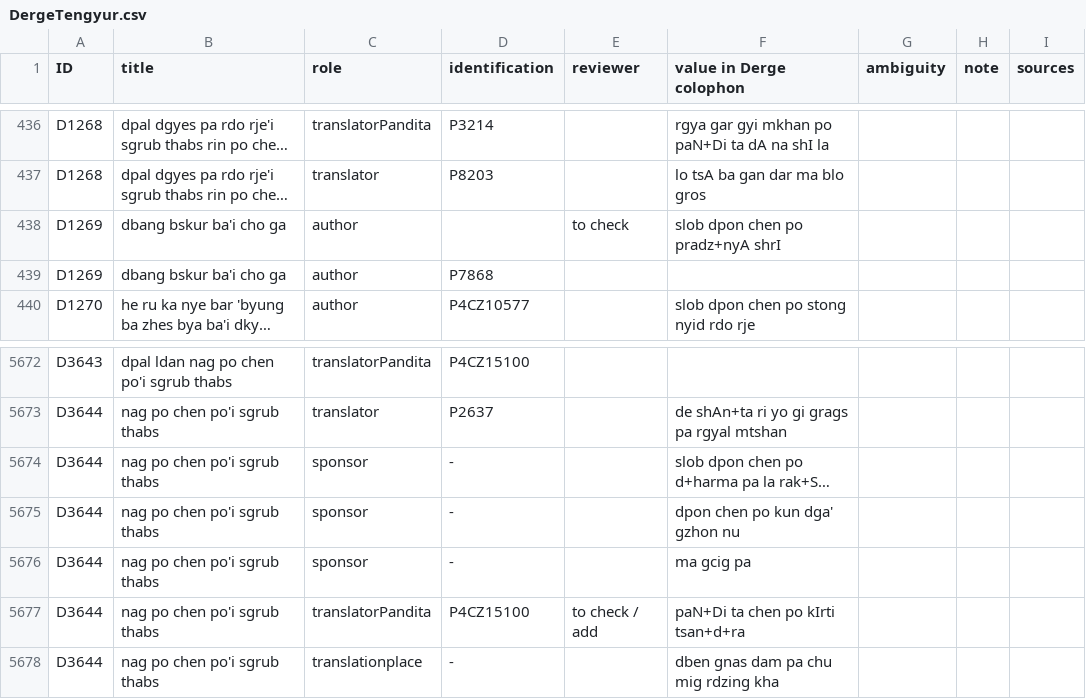
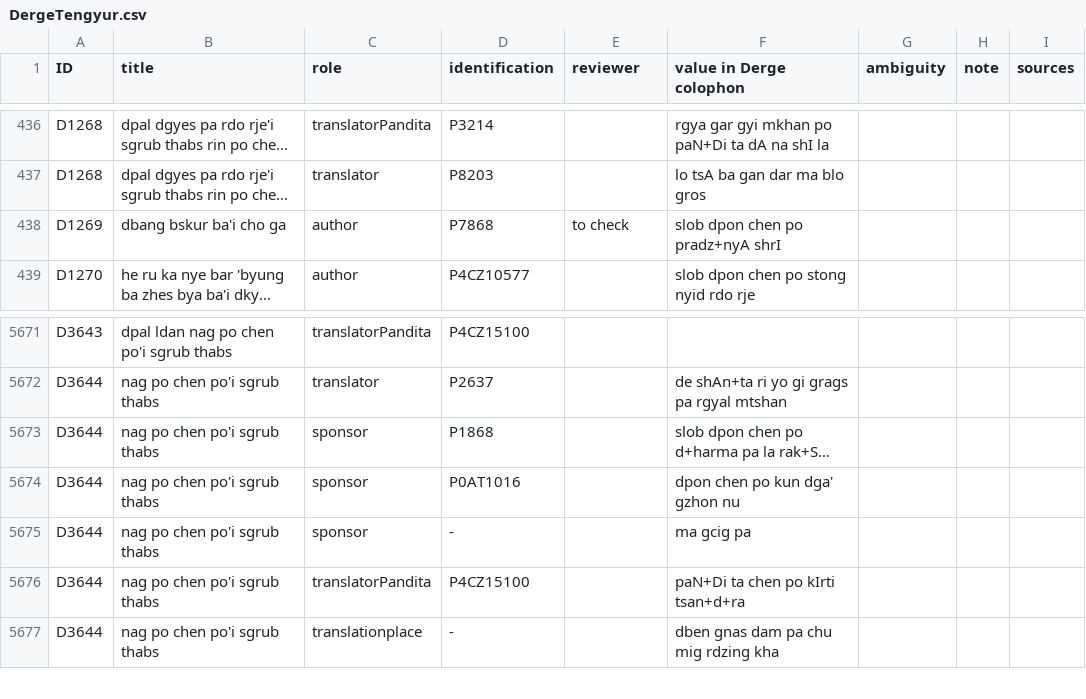
Before and after one commit to eroux/IATTC, a CSV file: csv/DergeTengyur.csv, drawn as a sheet; only a part is shown, gaps mark what is left out; long unchanged cells end in …; removed rows and columns are numbered as before the commit, all else as after; the diff names each change by its address in the sheet, - before the commit and + after, or states it on an @@ line.

```diff
--- a/csv/DergeTengyur.csv
+++ b/csv/DergeTengyur.csv
-D438 (identification): (empty)
+D438 (identification): P7868
-row 439: D1269 | dbang bskur ba'i cho ga | author | P7868
-D5673 (identification): -
+D5673 (identification): P1868
-D5674 (identification): -
+D5674 (identification): P0AT1016
-E5676 (reviewer): to check / add
+E5676 (reviewer): (empty)
```
Also changed, not shown: csv/DergeKangyur.csv, csv/Persons-Ind.csv, 1 other file.
